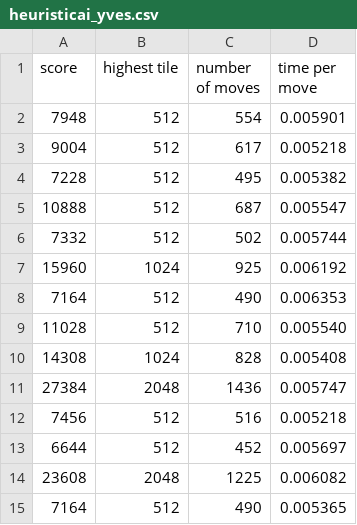
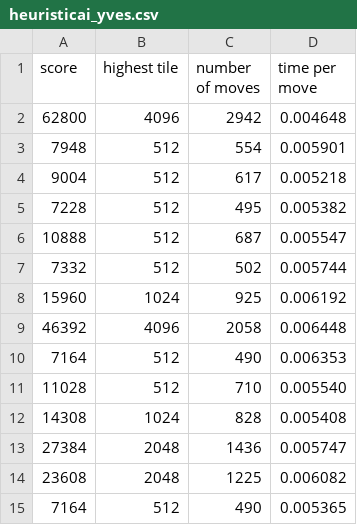
Before and after one commit to TheBlackPrism/2048-AI, a CSV file: statistics/heuristicai_yves.csv, drawn as a sheet; only a part is shown; removed rows and columns are numbered as before the commit, all else as after; the diff names each change by its address in the sheet, - before the commit and + after, or states it on an @@ line.

```diff
--- a/statistics/heuristicai_yves.csv
+++ b/statistics/heuristicai_yves.csv
+row 2: 62800 | 4096 | 2942 | 0.004648
+row 9: 46392 | 4096 | 2058 | 0.006448
-row 12: 7456 | 512 | 516 | 0.005218
-row 13: 6644 | 512 | 452 | 0.005697
```
Also changed, not shown: 1 other file.
